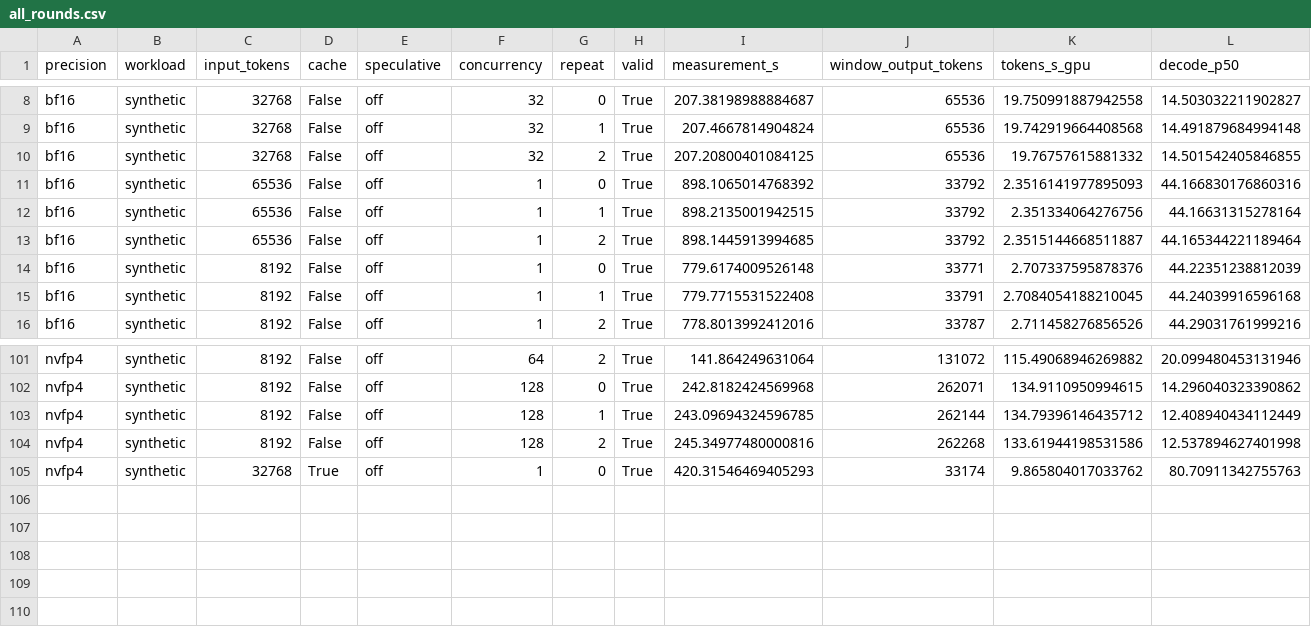
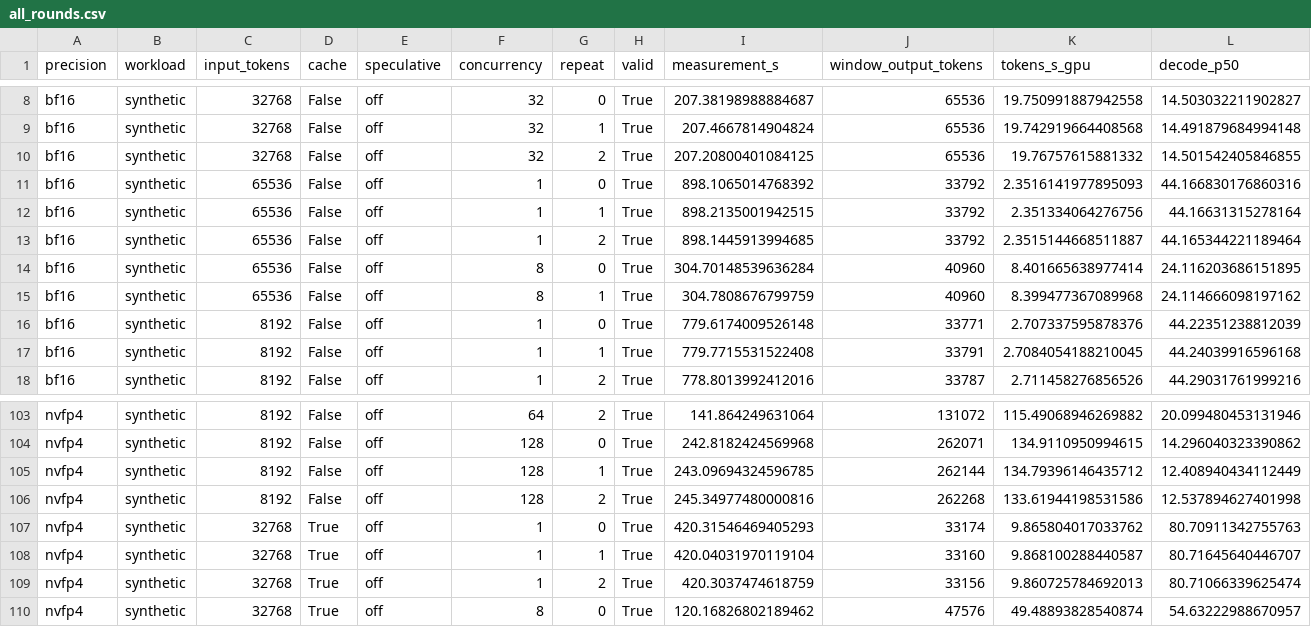
Before and after one commit to zhiyuanhubj/agent-benchmark-evals-20261019, a CSV file: evidence/muse_controlled_perf_20261028/all_rounds.csv, drawn as a sheet; only a part is shown, gaps mark what is left out; rows hold the shown columns only; the diff names each change by its address in the sheet, - before the commit and + after, or states it on an @@ line.

```diff
--- a/evidence/muse_controlled_perf_20261028/all_rounds.csv
+++ b/evidence/muse_controlled_perf_20261028/all_rounds.csv
+row 14: bf16 | synthetic | 65536 | False | off | 8 | 0 | True | 304.70148539636284 | 40960 | 8.401665638977414 | 24.116203686151895
+row 15: bf16 | synthetic | 65536 | False | off | 8 | 1 | True | 304.7808676799759 | 40960 | 8.399477367089968 | 24.114666098197162
+row 108: nvfp4 | synthetic | 32768 | True | off | 1 | 1 | True | 420.04031970119104 | 33160 | 9.868100288440587 | 80.71645640446707
+row 109: nvfp4 | synthetic | 32768 | True | off | 1 | 2 | True | 420.3037474618759 | 33156 | 9.860725784692013 | 80.71066339625474
+row 110: nvfp4 | synthetic | 32768 | True | off | 8 | 0 | True | 120.16826802189462 | 47576 | 49.48893828540874 | 54.63222988670957
```
Also changed, not shown: evidence/muse_controlled_perf_20261028/acceptance_matrix.csv, evidence/muse_controlled_perf_20261028/detailed_points.csv, 8 other files.
